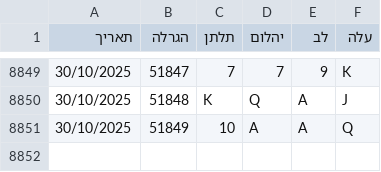
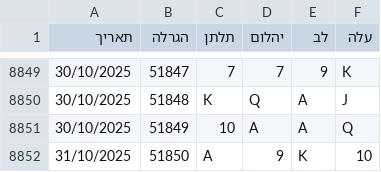
Before and after one commit to laly100/chance-feed, a CSV file: chance0.csv, drawn as a sheet; only a part is shown, gaps mark what is left out; the diff names each change by its address in the sheet, - before the commit and + after, or states it on an @@ line.

```diff
--- a/chance0.csv
+++ b/chance0.csv
+row 8852: 31/10/2025 | 51850 | A | 9 | K | 10
```
Also changed, not shown: mini/latest_1000.csv, mini/latest_2000.csv, 2 other files.
